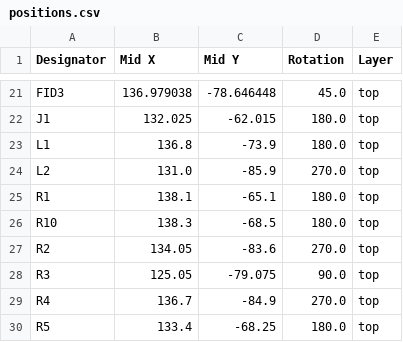
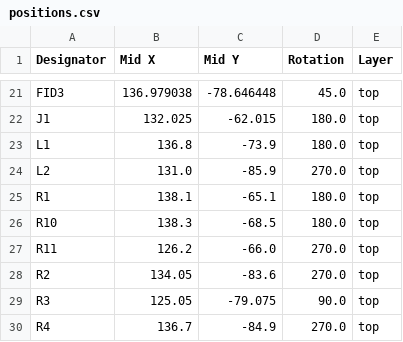
Before and after one commit to baochip/dabao, a CSV file: production/positions.csv, drawn as a sheet; only a part is shown, gaps mark what is left out; the shorter side is filled out with more unchanged rows; the diff names each change by its address in the sheet, - before the commit and + after, or states it on an @@ line.

```diff
--- a/production/positions.csv
+++ b/production/positions.csv
+row 27: R11 | 126.2 | -66.0 | 270.0 | top
```
Also changed, not shown: production/bom.csv, 6 other files.
